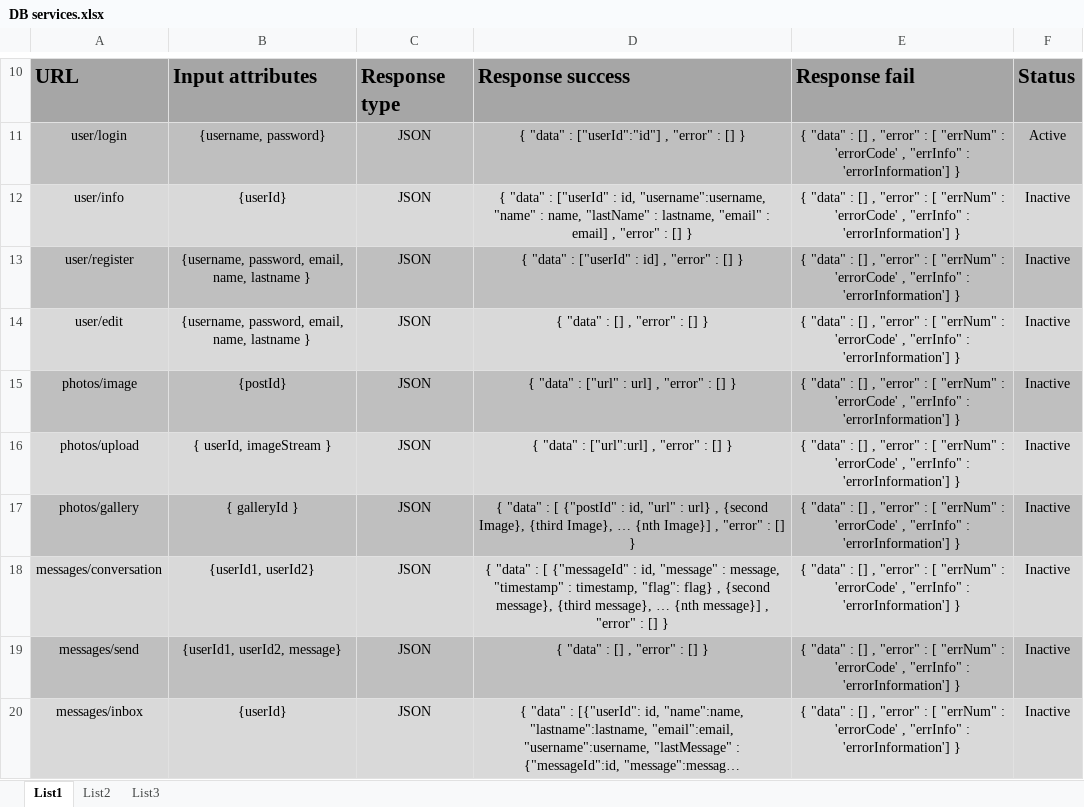
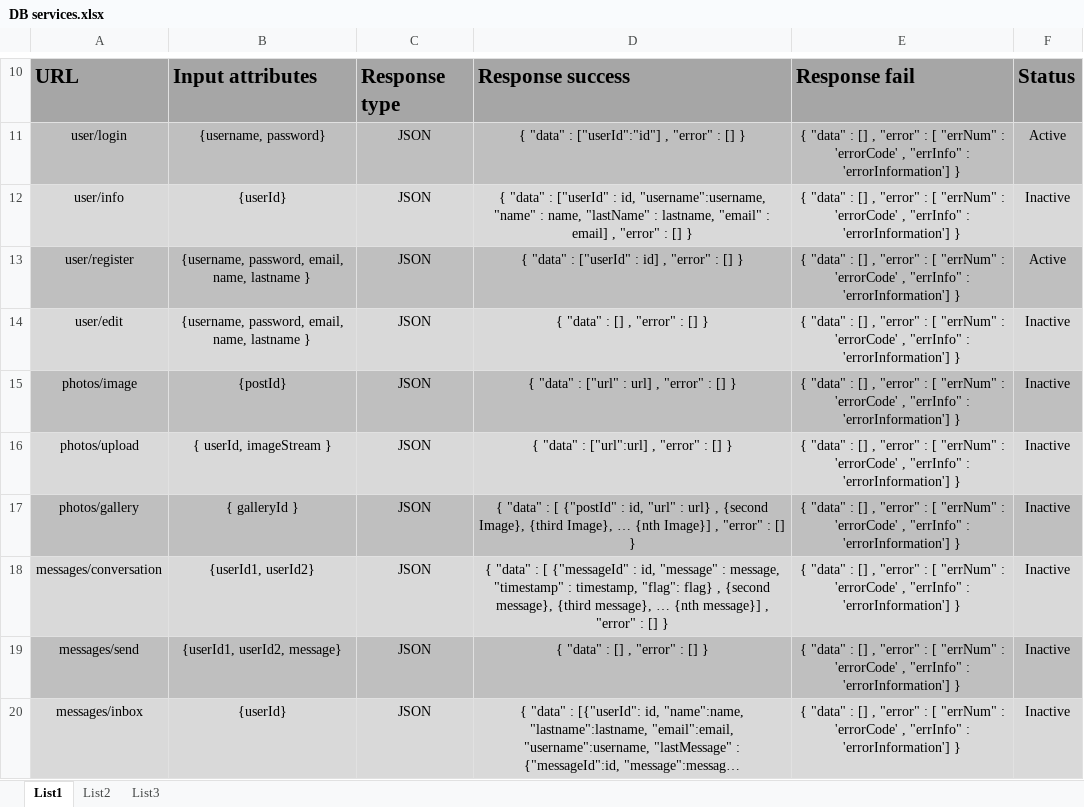
Before and after one commit to goran-rumin/Projekt, an Excel workbook: Dokumenti/DB services.xlsx, sheet List1, drawn as a sheet; only a part is shown, gaps mark what is left out; long unchanged cells end in …; values as stored, in another font and other column widths than the file's, no borders; conditional formats not drawn; the diff names each change by its address in the sheet, - before the commit and + after, or states it on an @@ line.

```diff
--- a/Dokumenti/DB services.xlsx (sheet List1)
+++ b/Dokumenti/DB services.xlsx (sheet List1)
-F13: Inactive
+F13: Active
```
Also changed, not shown: 4 other files.
